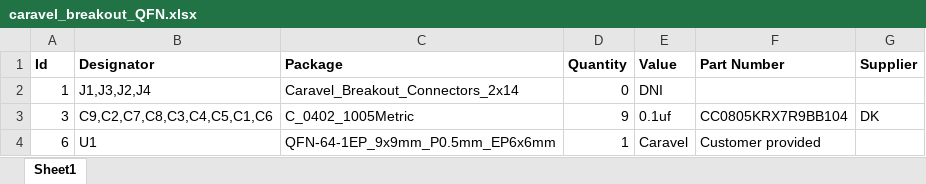
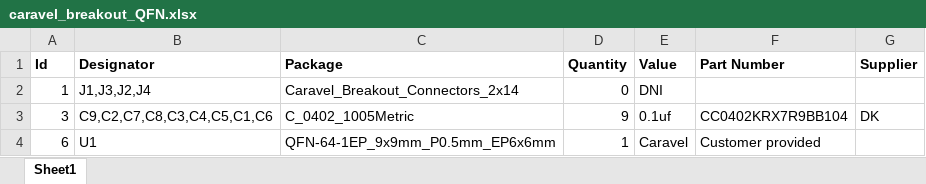
Before and after one commit to efabless/caravel_board, an Excel workbook: hardware/caravel_breakout_QFN/caravel_breakout_QFN.xlsx, sheet Sheet1, drawn as a sheet; values as stored, in another font and other column widths than the file's, no borders; the diff names each change by its address in the sheet, - before the commit and + after, or states it on an @@ line.

```diff
--- a/hardware/caravel_breakout_QFN/caravel_breakout_QFN.xlsx (sheet Sheet1)
+++ b/hardware/caravel_breakout_QFN/caravel_breakout_QFN.xlsx (sheet Sheet1)
-F3 (Part Number): CC0805KRX7R9BB104
+F3 (Part Number): CC0402KRX7R9BB104
```
Also changed, not shown: 27 other files.
